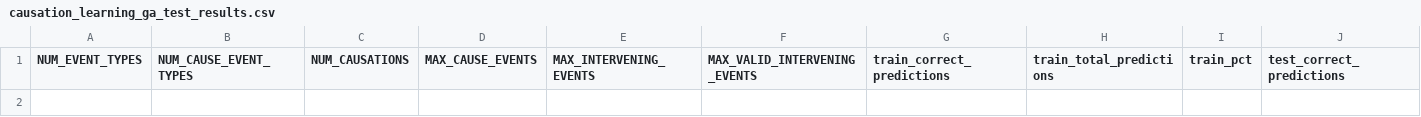
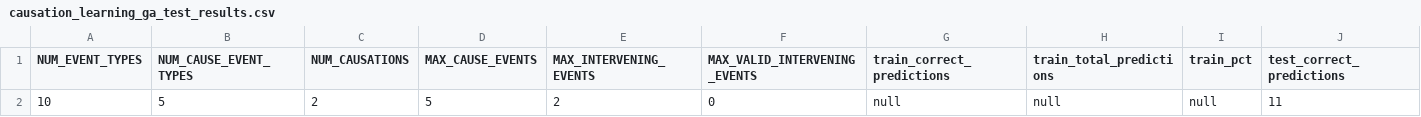
Before and after one commit to portegys/CausationLearning, a CSV file: work/causation_learning_ga_test_results.csv, drawn as a sheet; only a part is shown; rows hold the shown columns only; the diff names each change by its address in the sheet, - before the commit and + after, or states it on an @@ line.

Commit message:
Test script

```diff
--- a/work/causation_learning_ga_test_results.csv
+++ b/work/causation_learning_ga_test_results.csv
+row 2: 10 | 5 | 2 | 5 | 2 | 0 | null | null | null | 11
```
Also changed, not shown: 14 other files.
